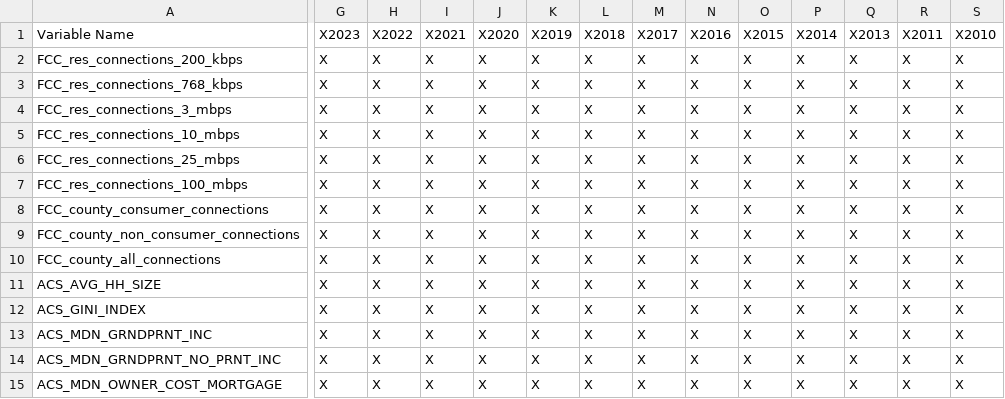
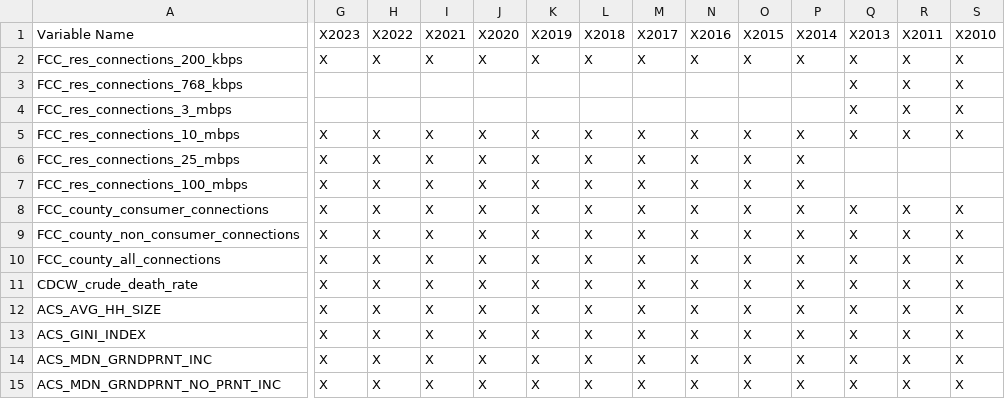
Before and after one commit to sophiagavasheli/rural_health_DSPG, a CSV file: reference/all_codebook.csv, drawn as a sheet; only a part is shown, gaps mark what is left out; the shorter side is filled out with more unchanged rows; rows hold the shown columns only; the diff covers the shown part only; the diff names each change by its address in the sheet, - before the commit and + after, or states it on an @@ line.

Commit message:
joined cdcw data to clh fcc and updated avail dashboard

```diff
--- a/reference/all_codebook.csv
+++ b/reference/all_codebook.csv
-G3:G4 (X2023): X
+G3:G4 (X2023): (empty)
-H3:H4 (X2022): X
+H3:H4 (X2022): (empty)
-I3:I4 (X2021): X
+I3:I4 (X2021): (empty)
-J3:J4 (X2020): X
+J3:J4 (X2020): (empty)
-K3:K4 (X2019): X
+K3:K4 (X2019): (empty)
-L3:L4 (X2018): X
+L3:L4 (X2018): (empty)
-M3:M4 (X2017): X
+M3:M4 (X2017): (empty)
-N3:N4 (X2016): X
+N3:N4 (X2016): (empty)
-O3:O4 (X2015): X
+O3:O4 (X2015): (empty)
-P3:P4 (X2014): X
+P3:P4 (X2014): (empty)
-Q6:Q7 (X2013): X
+Q6:Q7 (X2013): (empty)
-R6:R7 (X2011): X
+R6:R7 (X2011): (empty)
-S6:S7 (X2010): X
+S6:S7 (X2010): (empty)
+row 11: CDCW_crude_death_rate | X | X | X | X | X | X | X | X | X | X | X | X | X
```
Also changed, not shown: 2 edited cells elsewhere in this file, 6 other files.
